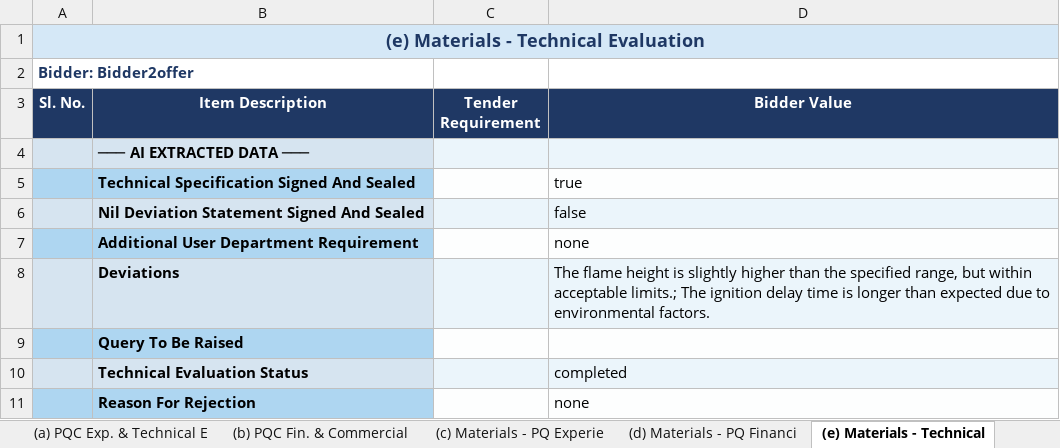
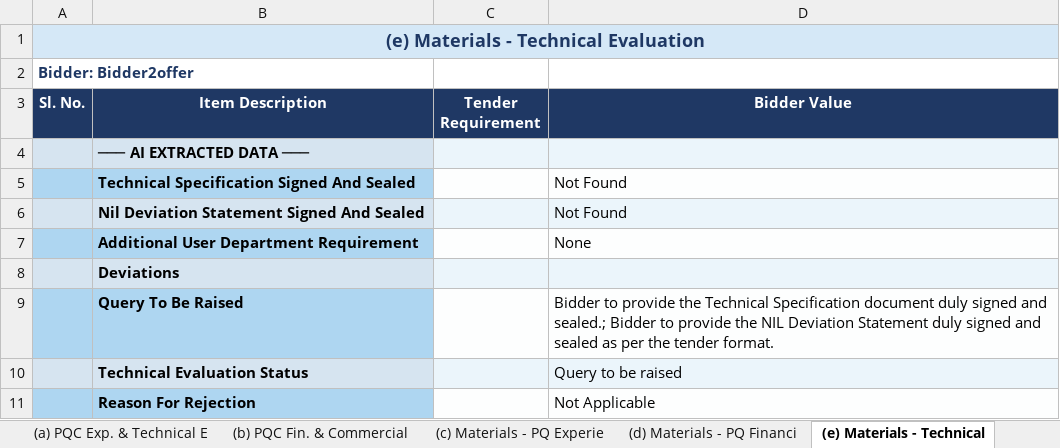
Before and after one commit to Pradeep20056/Ragbased-chat--system, an Excel workbook: Bidder2offerevaluation/Bidder2offer_evaluation.xlsx, sheet (e) Materials - Technical, drawn as a sheet; values as stored, in another font and other column widths than the file's, no borders; the diff names each change by its address in the sheet, - before the commit and + after, or states it on an @@ line.

```diff
--- a/Bidder2offerevaluation/Bidder2offer_evaluation.xlsx (sheet (e) Materials - Technical)
+++ b/Bidder2offerevaluation/Bidder2offer_evaluation.xlsx (sheet (e) Materials - Technical)
-D5 (Bidder Value): true
+D5 (Bidder Value): Not Found
-D6 (Bidder Value): false
+D6 (Bidder Value): Not Found
-D7 (Bidder Value): none
+D7 (Bidder Value): None
-D8 (Bidder Value): The flame height is slightly higher than the specified range, but within acceptable limits.; The ignition delay time is longer than expected due to environmental factors.
+D8 (Bidder Value): (empty)
-D9 (Bidder Value): (empty)
+D9 (Bidder Value): Bidder to provide the Technical Specification document duly signed and sealed.; Bidder to provide the NIL Deviation Statement duly signed and sealed as per the tender format.
-D10 (Bidder Value): completed
+D10 (Bidder Value): Query to be raised
-D11 (Bidder Value): none
+D11 (Bidder Value): Not Applicable
```
Also changed, not shown: sheet (b) PQC Fin. & Commercial, sheet (f) Materials - Commercial, sheet (a) PQC Exp. & Technical E, sheet (c) Materials - PQ Experie, sheet (d) Materials - PQ Financi, 29 other files.
